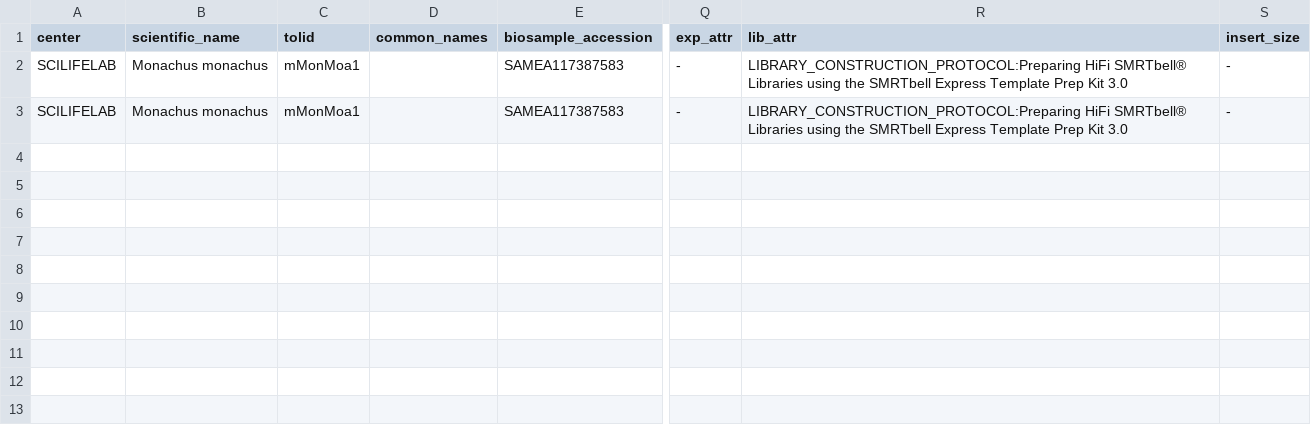
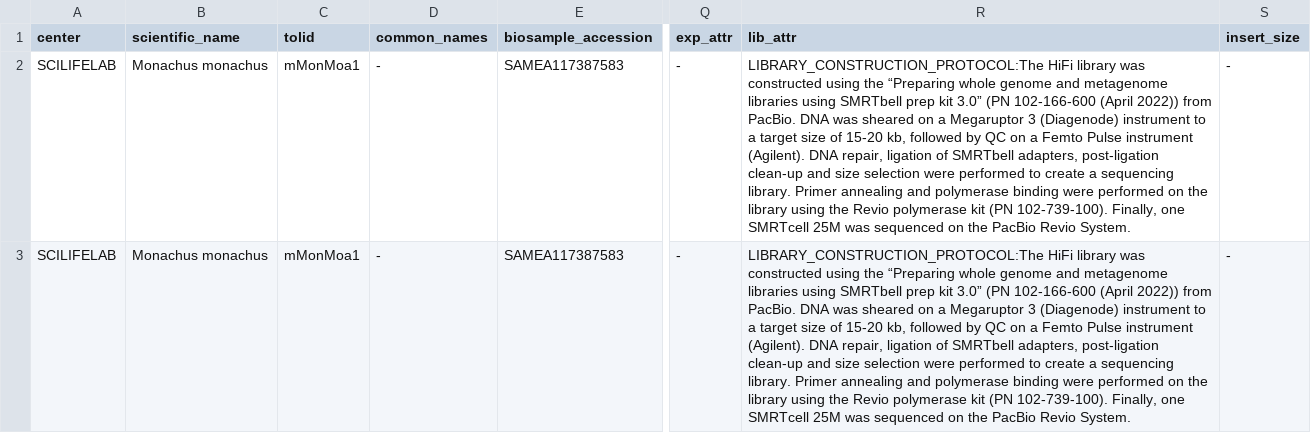
Before and after one commit to NBISweden/data-submission-documentation, a TSV file: ENA/BGE-Monachus-monachus/data/mMonMoa-HiFi.tsv, drawn as a sheet; only a part is shown, gaps mark what is left out; the diff names each change by its address in the sheet, - before the commit and + after, or states it on an @@ line.

Commit message:
Submit M monachus HiFi

```diff
--- a/ENA/BGE-Monachus-monachus/data/mMonMoa-HiFi.tsv
+++ b/ENA/BGE-Monachus-monachus/data/mMonMoa-HiFi.tsv
-D2:D3 (common_names): (empty)
+D2:D3 (common_names): -
-R2:R3 (lib_attr): LIBRARY_CONSTRUCTION_PROTOCOL:Preparing HiFi SMRTbell® Libraries using the SMRTbell Express Template Prep Kit 3.0
+R2:R3 (lib_attr): LIBRARY_CONSTRUCTION_PROTOCOL:The HiFi library was constructed using the “Preparing whole genome and metagenome libraries using SMRTbell prep kit 3.0” (PN 102-166-600 (April 2022)) from PacBio. DNA was sheared on a Megaruptor 3 (Diagenode) instrument to a target size of 15-20 kb, followed by QC on a Femto Pulse instrument (Agilent). DNA repair, ligation of SMRTbell adapters, post-ligation clean-up and size selection were performed to create a sequencing library. Primer annealing and polymerase binding were performed on the library using the Revio polymerase kit (PN 102-739-100). Finally, one SMRTcell 25M was sequenced on the PacBio Revio System.
```
Also changed, not shown: 3 other files.
